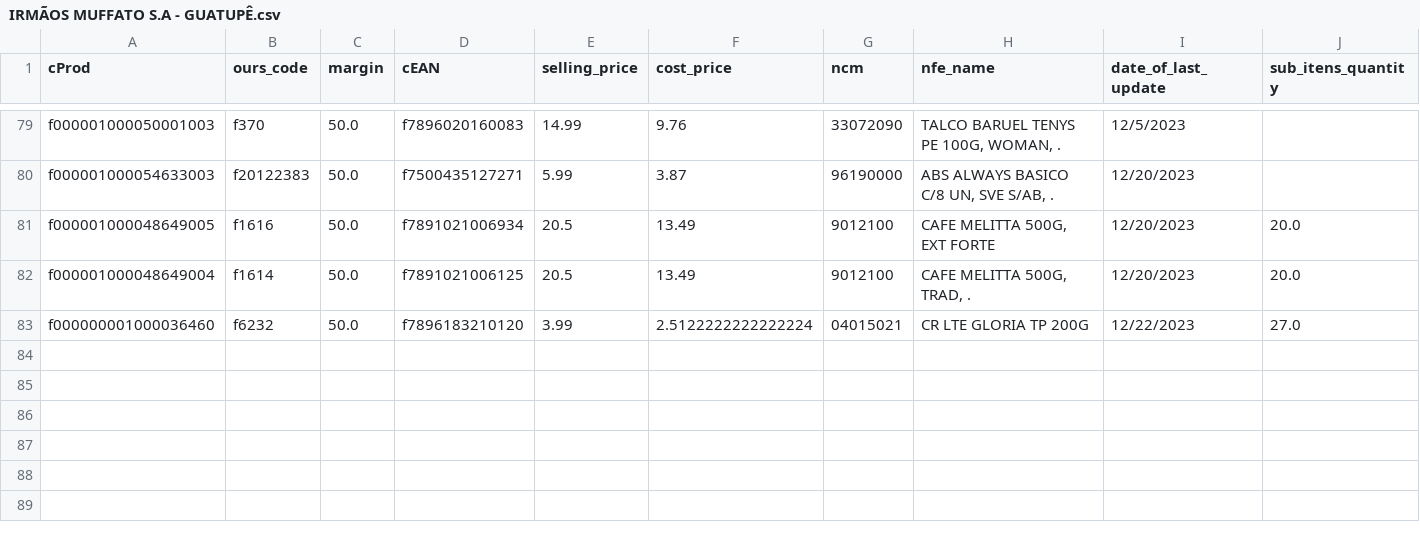
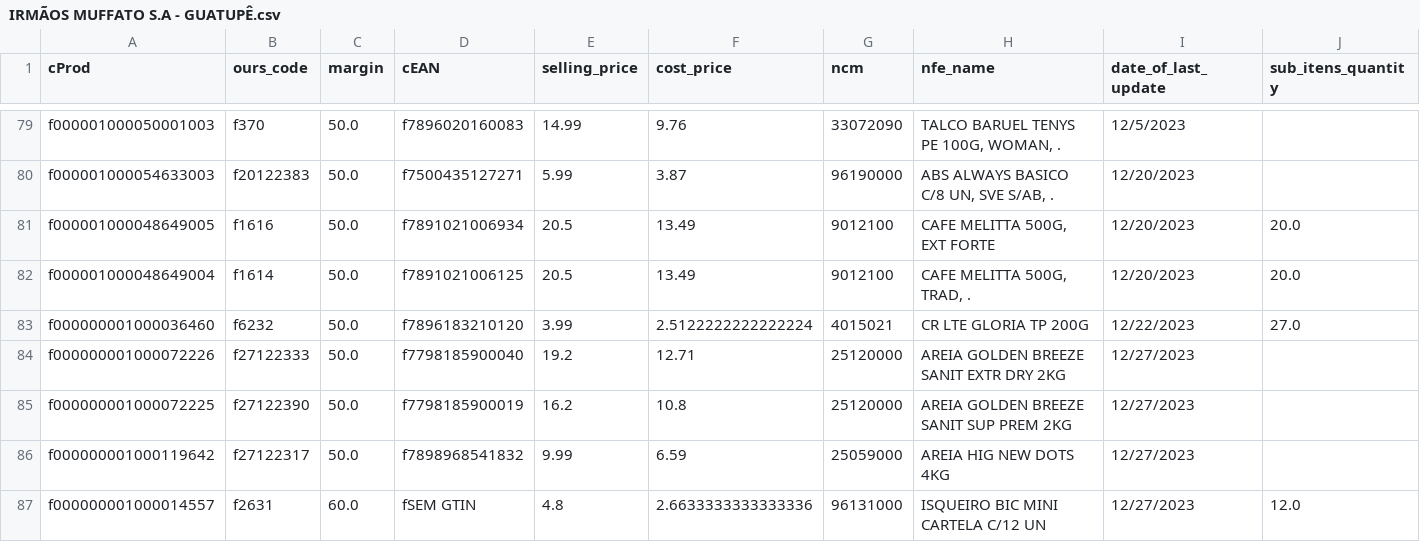
Before and after one commit to I3run01/bot-update-price-python, a CSV file: database/IRMÃOS MUFFATO S.A - GUATUPÊ.csv, drawn as a sheet; only a part is shown, gaps mark what is left out.

```diff
--- a/database/IRMÃOS MUFFATO S.A - GUATUPÊ.csv
+++ b/database/IRMÃOS MUFFATO S.A - GUATUPÊ.csv
@@ -82,2 +82,6 @@ f000001000048649005,f1616,50.0,f7891021006934,20.5,13.49,9012100,"CAFE MELITTA 5
 f000001000048649004,f1614,50.0,f7891021006125,20.5,13.49,9012100,"CAFE MELITTA 500G, TRAD, .",12/20/2023,20.0
-f000000001000036460,f6232,50.0,f7896183210120,3.99,2.5122222222222224,04015021,CR LTE GLORIA TP 200G,12/22/2023,27.0
+f000000001000036460,f6232,50.0,f7896183210120,3.99,2.5122222222222224,4015021,CR LTE GLORIA TP 200G,12/22/2023,27.0
+f000000001000072226,f27122333,50.0,f7798185900040,19.2,12.71,25120000,AREIA GOLDEN BREEZE SANIT EXTR DRY 2KG,12/27/2023,
+f000000001000072225,f27122390,50.0,f7798185900019,16.2,10.8,25120000,AREIA GOLDEN BREEZE SANIT SUP PREM 2KG,12/27/2023,
+f000000001000119642,f27122317,50.0,f7898968541832,9.99,6.59,25059000,AREIA HIG NEW DOTS 4KG,12/27/2023,
+f000000001000014557,f2631,60.0,fSEM GTIN,4.8,2.6633333333333336,96131000,ISQUEIRO BIC MINI CARTELA C/12 UN,12/27/2023,12.0
```
Also changed, not shown: 1 other file.
